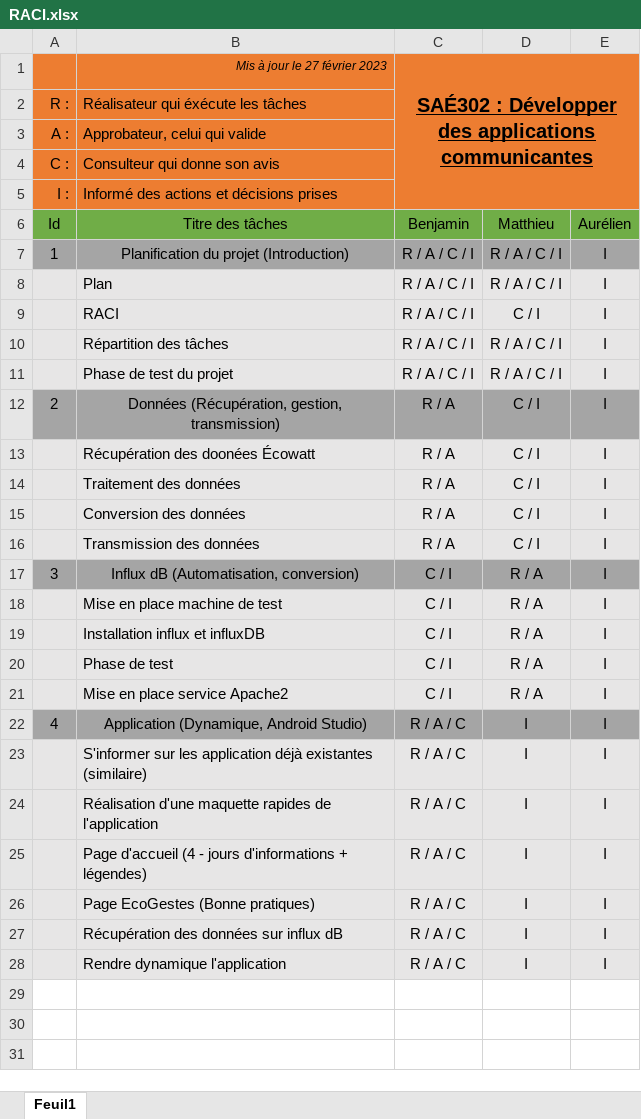
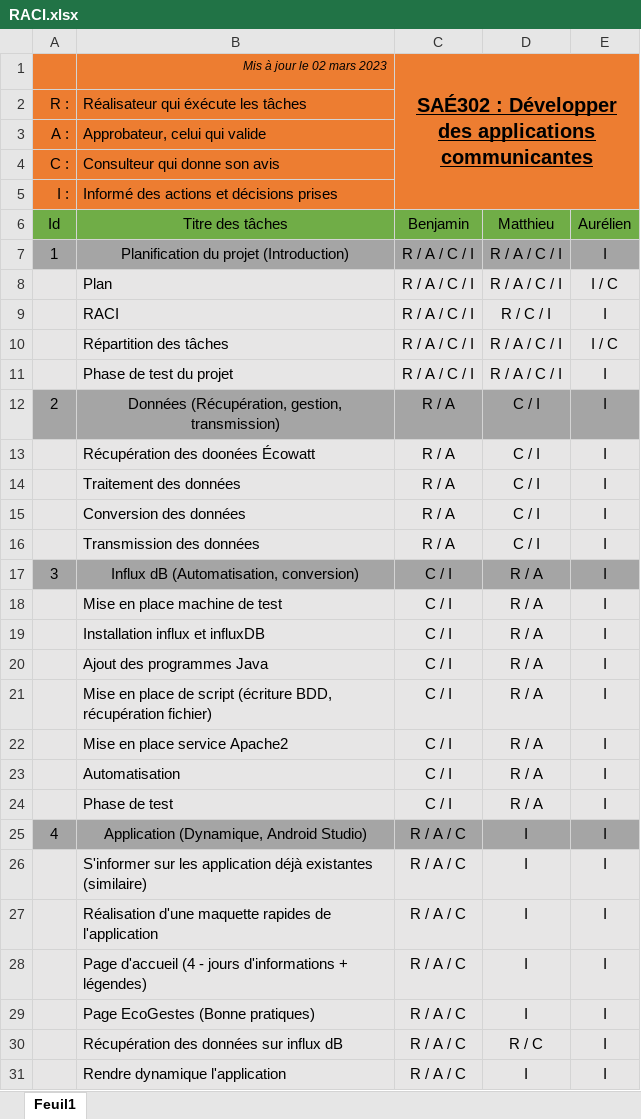
Before and after one commit to ben1frt/SAE-302-appli, an Excel workbook: Présentation/RACI.xlsx, sheet Feuil1, drawn as a sheet; values as stored, in another font and other column widths than the file's, no borders; addresses are those after the commit; the diff names each change by its address in the sheet, - before the commit and + after, or states it on an @@ line.

Commit message:
MAJ Présentation

```diff
--- a/Présentation/RACI.xlsx (sheet Feuil1)
+++ b/Présentation/RACI.xlsx (sheet Feuil1)
-B1 (Titre des tâches): Mis à jour le 27 février 2023
+B1 (Titre des tâches): Mis à jour le 02 mars 2023
-E8 (Aurélien): I
+E8 (Aurélien): I / C
-D9 (Matthieu): C / I
+D9 (Matthieu): R / C / I
-E10 (Aurélien): I
+E10 (Aurélien): I / C
+row 20:  | Ajout des programmes Java | C / I | R / A | I
+row 21:  | Mise en place de script (écriture BDD, récupération fichier) | C / I | R / A | I
@@ row 21 moved to row 22: Mise en place service Apache2 @@
+row 23:  | Automatisation | C / I | R / A | I
-D30 (Matthieu): I
+D30 (Matthieu): R / C
```
Also changed, not shown: 1 other file.
